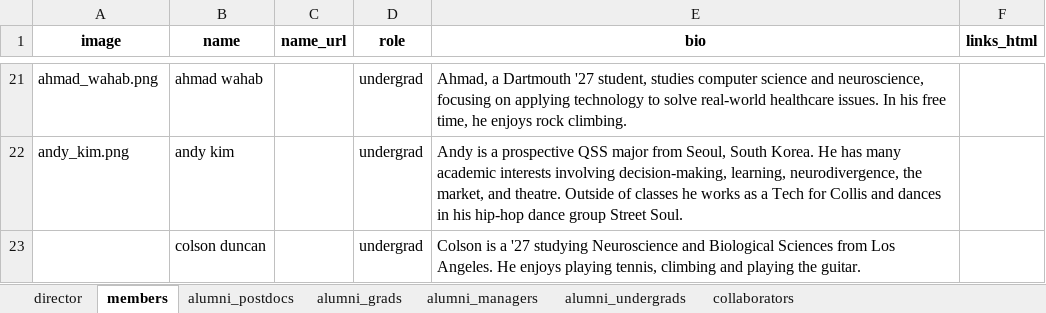
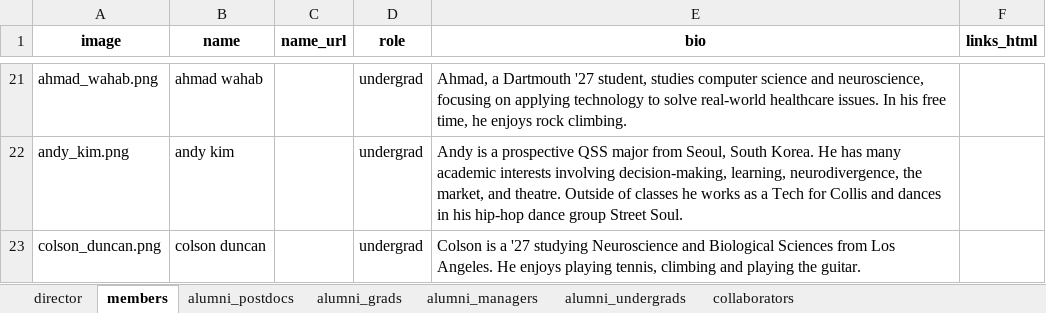
Before and after one commit to ContextLab/contextlab.github.io, an Excel workbook: data/people.xlsx, sheet members, drawn as a sheet; only a part is shown, gaps mark what is left out; values as stored, in another font and other column widths than the file's, no borders; the diff names each change by its address in the sheet, - before the commit and + after, or states it on an @@ line.

```diff
--- a/data/people.xlsx (sheet members)
+++ b/data/people.xlsx (sheet members)
-A23 (image): (empty)
+A23 (image): colson_duncan.png
```
Also changed, not shown: 2 other files.
